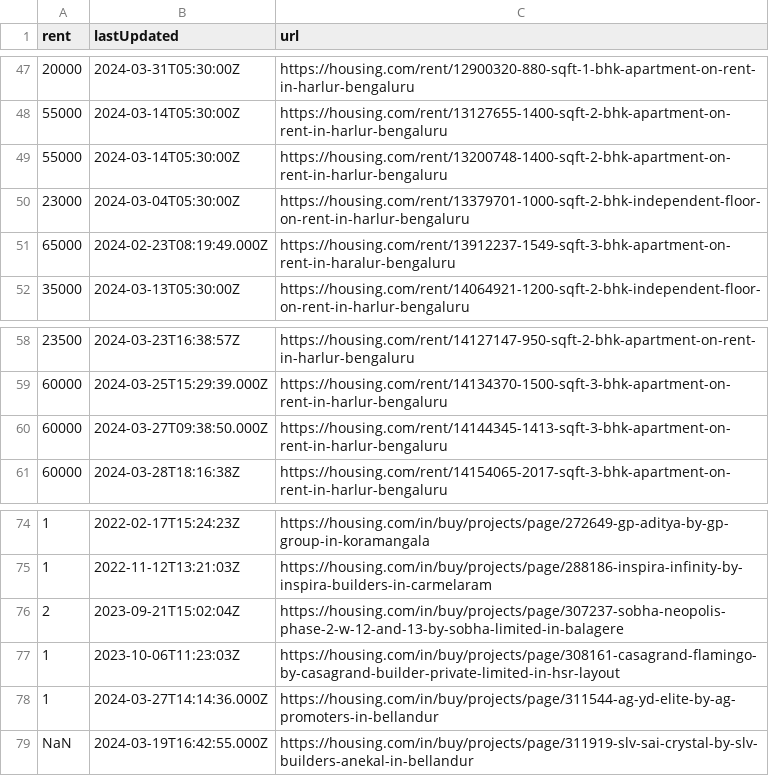
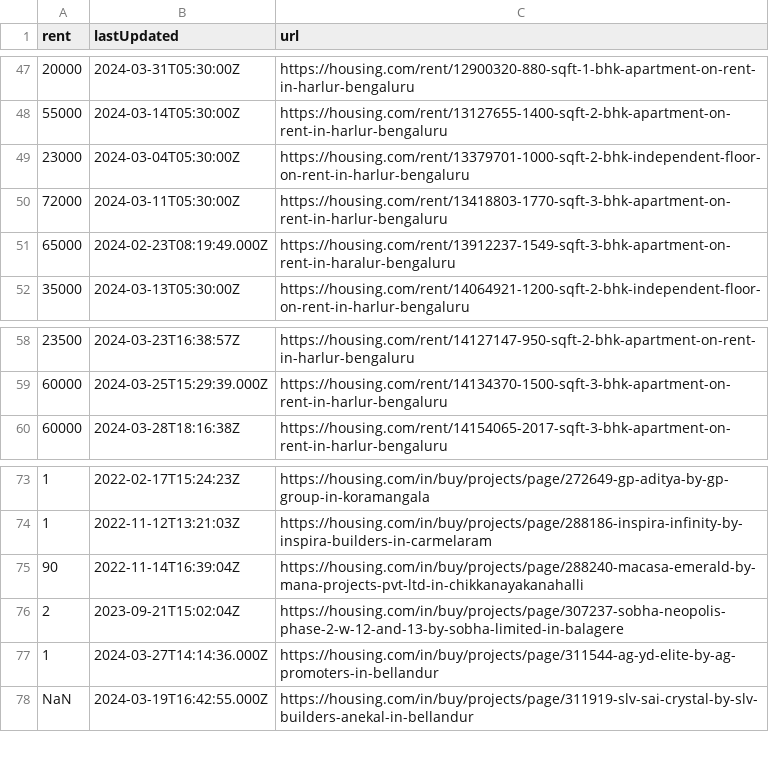
Before and after one commit to KShivendu/blr-societies, a CSV file: data/housing.csv, drawn as a sheet; only a part is shown, gaps mark what is left out; removed rows and columns are numbered as before the commit, all else as after; the diff names each change by its address in the sheet, - before the commit and + after, or states it on an @@ line.

```diff
--- a/data/housing.csv
+++ b/data/housing.csv
-row 49: 55000 | 2024-03-14T05:30:00Z | https://housing.com/rent/13200748-1400-sqft-2-bhk-apartment-on-rent-in-harlur-bengaluru
+row 50: 72000 | 2024-03-11T05:30:00Z | https://housing.com/rent/13418803-1770-sqft-3-bhk-apartment-on-rent-in-harlur-bengaluru
-row 60: 60000 | 2024-03-27T09:38:50.000Z | https://housing.com/rent/14144345-1413-sqft-3-bhk-apartment-on-rent-in-harlur-bengaluru
+row 75: 90 | 2022-11-14T16:39:04Z | https://housing.com/in/buy/projects/page/288240-macasa-emerald-by-mana-projects-pvt-ltd-in-chikkanayakanahalli
-row 77: 1 | 2023-10-06T11:23:03Z | https://housing.com/in/buy/projects/page/308161-casagrand-flamingo-by-casagrand-builder-private-limited-in-hsr-layout
```
